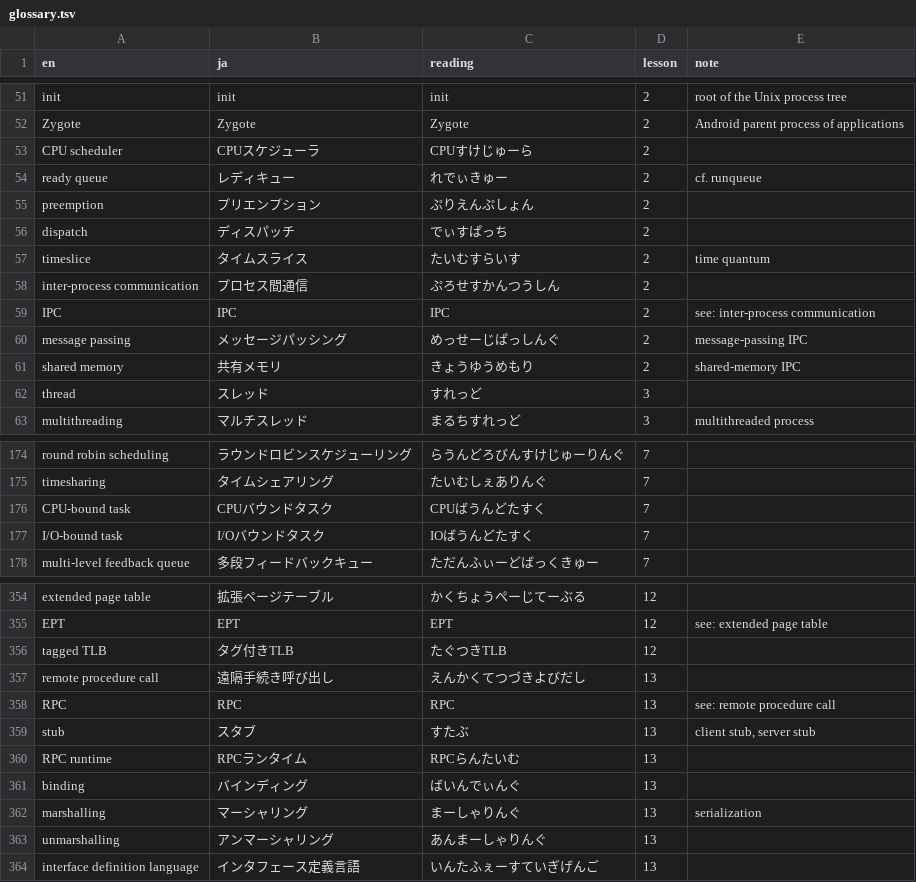
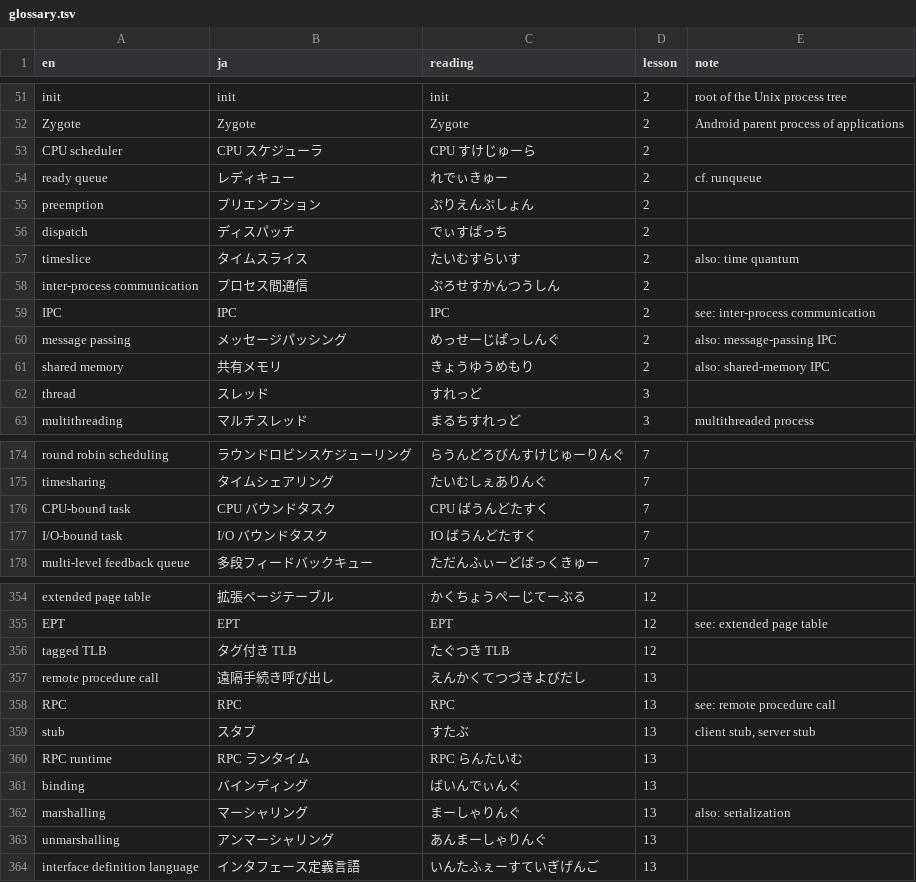
Before and after one commit to kinginu/cs6200-notes, a TSV file: glossary.tsv, drawn as a sheet; only a part is shown, gaps mark what is left out; the diff covers the shown part only.

```diff
--- a/glossary.tsv
+++ b/glossary.tsv
@@ -52,3 +52,3 @@ init	init	init	2	root of the Unix process tree
 Zygote	Zygote	Zygote	2	Android parent process of applications
-CPU scheduler	CPUスケジューラ	CPUすけじゅーら	2	
+CPU scheduler	CPU スケジューラ	CPU すけじゅーら	2	
 ready queue	レディキュー	れでぃきゅー	2	cf. runqueue
@@ -56,7 +56,7 @@ preemption	プリエンプション	ぷりえんぷしょん	2
 dispatch	ディスパッチ	でぃすぱっち	2	
-timeslice	タイムスライス	たいむすらいす	2	time quantum
+timeslice	タイムスライス	たいむすらいす	2	also: time quantum
 inter-process communication	プロセス間通信	ぷろせすかんつうしん	2	
 IPC	IPC	IPC	2	see: inter-process communication
-message passing	メッセージパッシング	めっせーじぱっしんぐ	2	message-passing IPC
-shared memory	共有メモリ	きょうゆうめもり	2	shared-memory IPC
+message passing	メッセージパッシング	めっせーじぱっしんぐ	2	also: message-passing IPC
+shared memory	共有メモリ	きょうゆうめもり	2	also: shared-memory IPC
 thread	スレッド	すれっど	3	
@@ -175,4 +175,4 @@ round robin scheduling	ラウンドロビンスケジューリング	らうん
 timesharing	タイムシェアリング	たいむしぇありんぐ	7	
-CPU-bound task	CPUバウンドタスク	CPUばうんどたすく	7	
-I/O-bound task	I/Oバウンドタスク	IOばうんどたすく	7	
+CPU-bound task	CPU バウンドタスク	CPU ばうんどたすく	7	
+I/O-bound task	I/O バウンドタスク	IO ばうんどたすく	7	
 multi-level feedback queue	多段フィードバックキュー	ただんふぃーどばっくきゅー	7	
@@ -355,3 +355,3 @@ extended page table	拡張ページテーブル	かくちょうぺーじてー
 EPT	EPT	EPT	12	see: extended page table
-tagged TLB	タグ付きTLB	たぐつきTLB	12	
+tagged TLB	タグ付き TLB	たぐつき TLB	12	
 remote procedure call	遠隔手続き呼び出し	えんかくてつづきよびだし	13	
@@ -359,5 +359,5 @@ RPC	RPC	RPC	13	see: remote procedure call
 stub	スタブ	すたぶ	13	client stub, server stub
-RPC runtime	RPCランタイム	RPCらんたいむ	13	
+RPC runtime	RPC ランタイム	RPC らんたいむ	13	
 binding	バインディング	ばいんでぃんぐ	13	
-marshalling	マーシャリング	まーしゃりんぐ	13	serialization
+marshalling	マーシャリング	まーしゃりんぐ	13	also: serialization
 unmarshalling	アンマーシャリング	あんまーしゃりんぐ	13	
```
Also changed, not shown: 80 edited cells elsewhere in this file, 26 other files.
